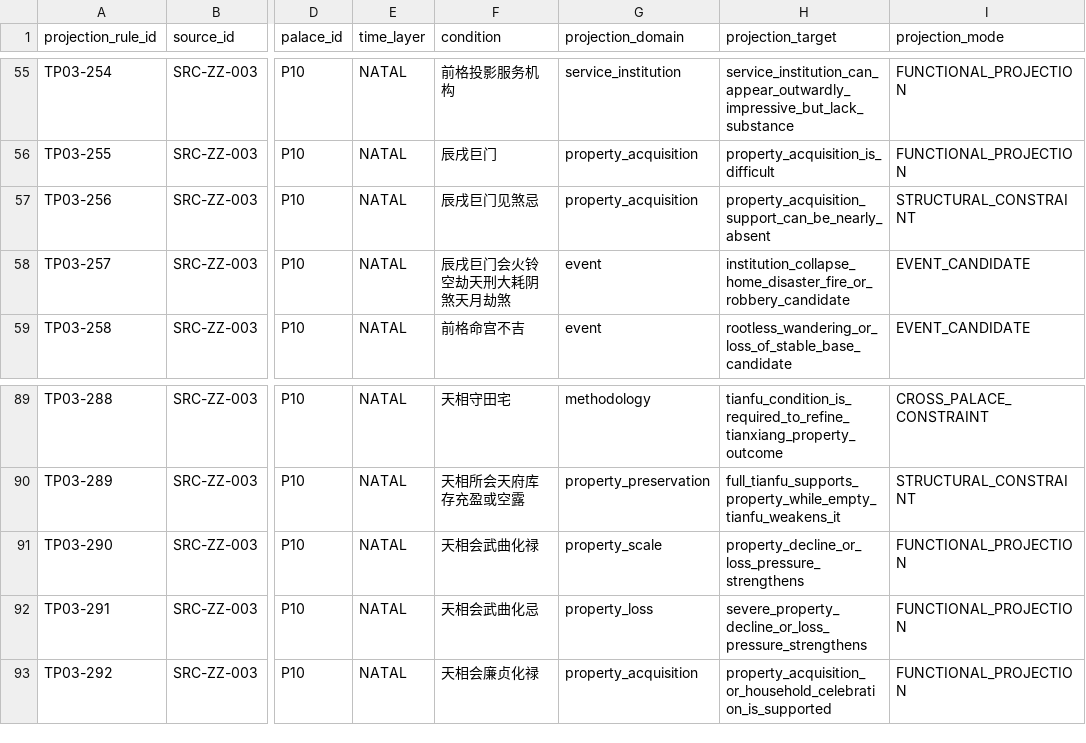
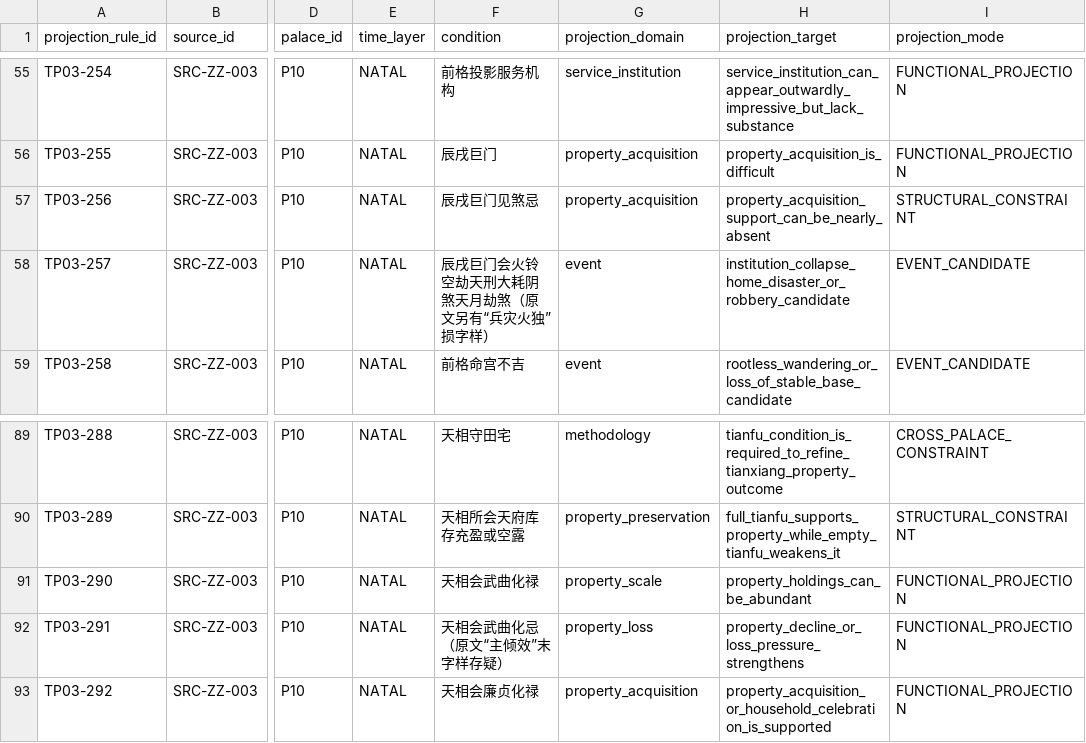
Before and after one commit to 15937-ass/ziwei-state-space, a CSV file: validation/wp05/TP03_property_projection_review_201_300.csv, drawn as a sheet; only a part is shown, gaps mark what is left out; the diff names each change by its address in the sheet, - before the commit and + after, or states it on an @@ line.

Commit message:
Knowledge #525: source critic fixes TP03 event and Wuqu branches

```diff
--- a/validation/wp05/TP03_property_projection_review_201_300.csv
+++ b/validation/wp05/TP03_property_projection_review_201_300.csv
-F58 (condition): 辰戌巨门会火铃空劫天刑大耗阴煞天月劫煞
+F58 (condition): 辰戌巨门会火铃空劫天刑大耗阴煞天月劫煞（原文另有“兵灾火独”损字样）
-H58 (projection_target): institution_collapse_home_disaster_fire_or_robbery_candidate
+H58 (projection_target): institution_collapse_home_disaster_or_robbery_candidate
-H91 (projection_target): property_decline_or_loss_pressure_strengthens
+H91 (projection_target): property_holdings_can_be_abundant
-F92 (condition): 天相会武曲化忌
+F92 (condition): 天相会武曲化忌（原文“主倾效”末字样存疑）
-H92 (projection_target): severe_property_decline_or_loss_pressure_strengthens
+H92 (projection_target): property_decline_or_loss_pressure_strengthens
```
